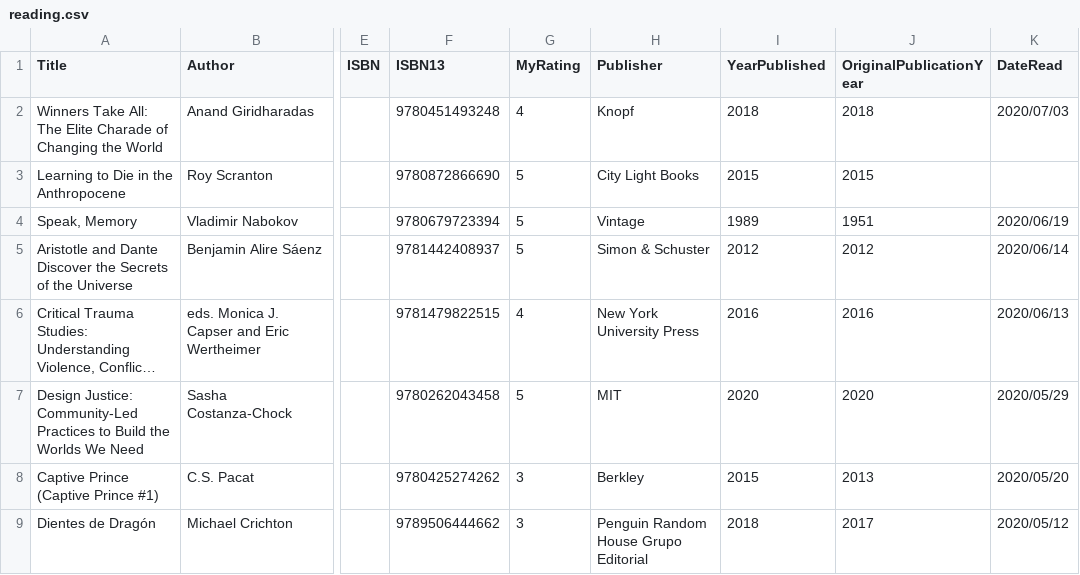
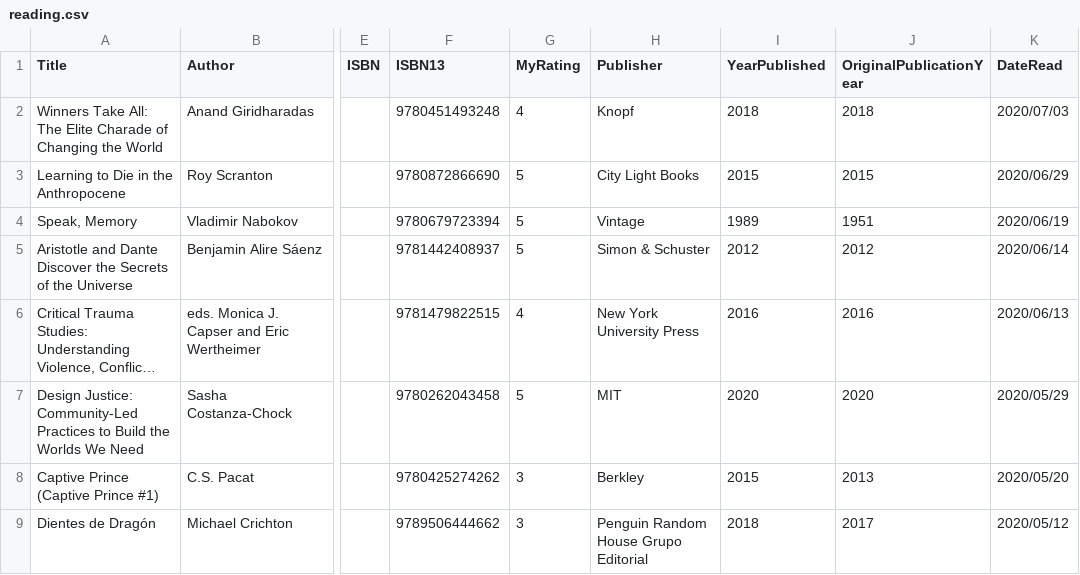
Before and after one commit to mattbailey0/mattmattmatt_2, a CSV file: _data/reading.csv, drawn as a sheet; only a part is shown, gaps mark what is left out; long unchanged cells end in …; the diff names each change by its address in the sheet, - before the commit and + after, or states it on an @@ line.

Commit message:
bug squash

```diff
--- a/_data/reading.csv
+++ b/_data/reading.csv
-K3 (DateRead): (empty)
+K3 (DateRead): 2020/06/29
```
